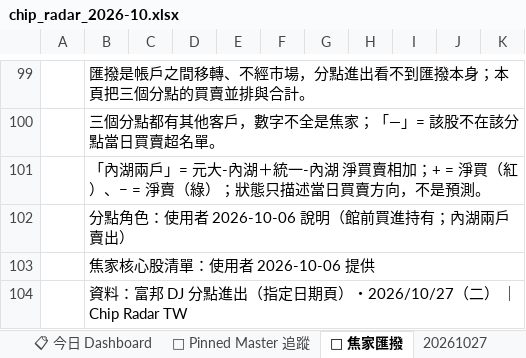
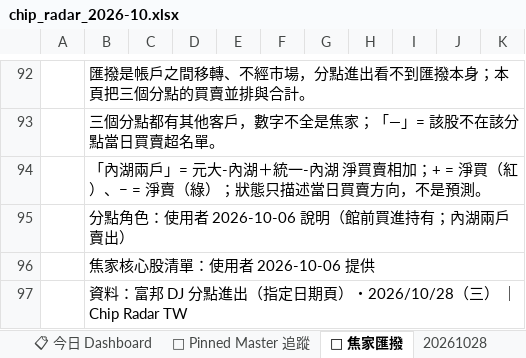
Before and after one commit to DRwillychiu/CHIP_RADAR_TW, an Excel workbook: data/reports/chip_radar_2026-10.xlsx, sheet 🔁 焦家匯撥, drawn as a sheet; only a part is shown, gaps mark what is left out; values as stored, in another font and other column widths than the file's, no cell formats; addresses are those after the commit; the diff covers the shown part only; the diff names each change by its address in the sheet, - before the commit and + after, or states it on an @@ line.

```diff
--- a/data/reports/chip_radar_2026-10.xlsx (sheet 🔁 焦家匯撥)
+++ b/data/reports/chip_radar_2026-10.xlsx (sheet 🔁 焦家匯撥)
+sheet tab: 20261028
-B97: …期頁）・2026/10/27（二） ｜…
+B97: …期頁）・2026/10/28（三） ｜…
```
Also changed, not shown: 21 added rows, 28 removed rows, 6 moved rows, 9 edited cells and merged cells elsewhere in this sheet, sheet 20261027, sheet 📋 今日 Dashboard, sheet 📌 Pinned Master 追蹤, cell formats, data/reports/latest.xlsx, 36 other files.
